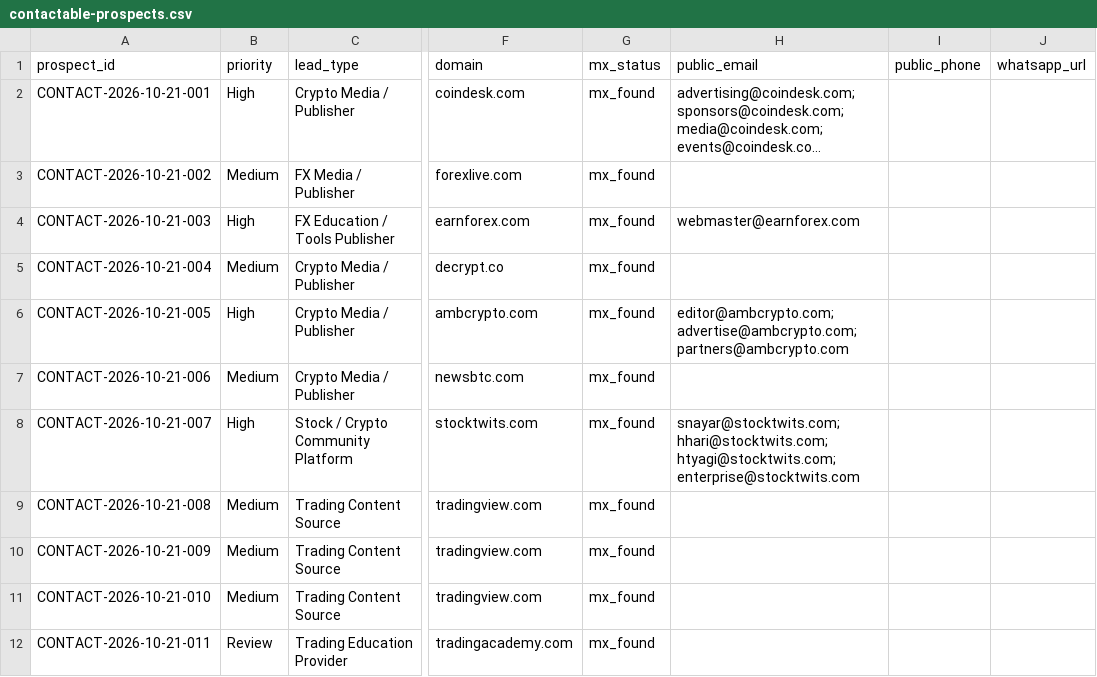
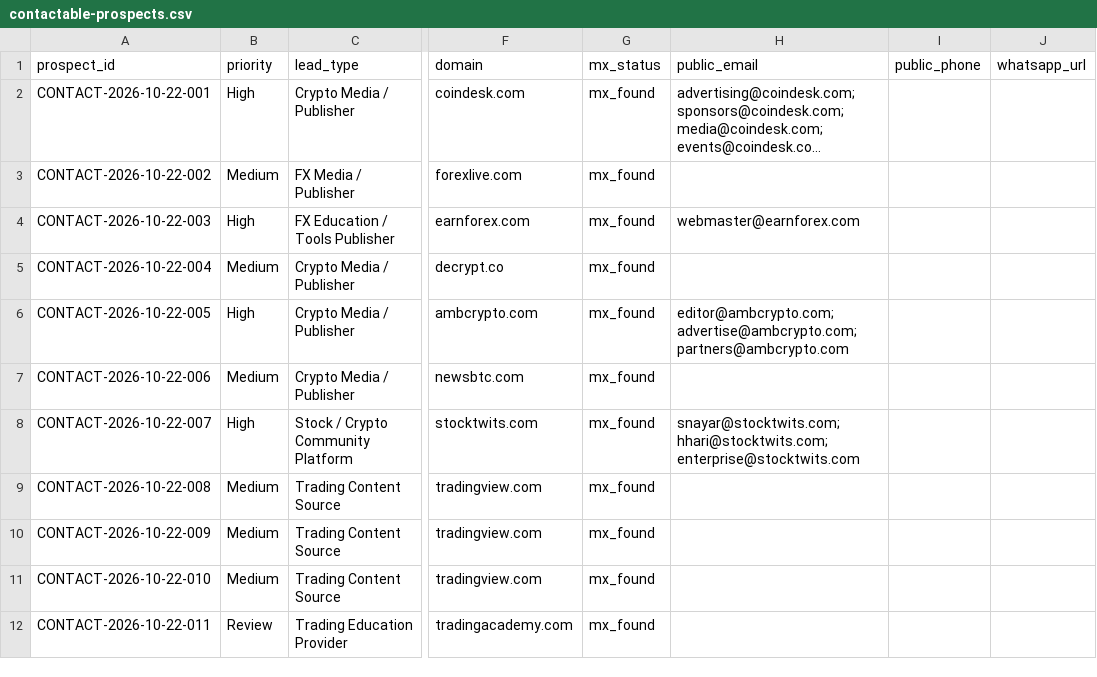
Before and after one commit to songchen539-alt/daily-active-trader-leads, a CSV file: data/contactable-prospects.csv, drawn as a sheet; only a part is shown, gaps mark what is left out; long unchanged cells end in …; the diff names each change by its address in the sheet, - before the commit and + after, or states it on an @@ line.

```diff
--- a/data/contactable-prospects.csv
+++ b/data/contactable-prospects.csv
-A2 (prospect_id): CONTACT-2026-10-21-001
+A2 (prospect_id): CONTACT-2026-10-22-001
-A3 (prospect_id): CONTACT-2026-10-21-002
+A3 (prospect_id): CONTACT-2026-10-22-002
-A4 (prospect_id): CONTACT-2026-10-21-003
+A4 (prospect_id): CONTACT-2026-10-22-003
-A5 (prospect_id): CONTACT-2026-10-21-004
+A5 (prospect_id): CONTACT-2026-10-22-004
-A6 (prospect_id): CONTACT-2026-10-21-005
+A6 (prospect_id): CONTACT-2026-10-22-005
-A7 (prospect_id): CONTACT-2026-10-21-006
+A7 (prospect_id): CONTACT-2026-10-22-006
-A8 (prospect_id): CONTACT-2026-10-21-007
+A8 (prospect_id): CONTACT-2026-10-22-007
-H8 (public_email): snayar@stocktwits.com; hhari@stocktwits.com; htyagi@stocktwits.com; enterprise@stocktwits.com
+H8 (public_email): snayar@stocktwits.com; hhari@stocktwits.com; enterprise@stocktwits.com
-A9 (prospect_id): CONTACT-2026-10-21-008
+A9 (prospect_id): CONTACT-2026-10-22-008
-A10 (prospect_id): CONTACT-2026-10-21-009
+A10 (prospect_id): CONTACT-2026-10-22-009
-A11 (prospect_id): CONTACT-2026-10-21-010
+A11 (prospect_id): CONTACT-2026-10-22-010
-A12 (prospect_id): CONTACT-2026-10-21-011
+A12 (prospect_id): CONTACT-2026-10-22-011
```
Also changed, not shown: data/client-opportunities.csv, data/latest-active-feed.csv, 10 other files.
